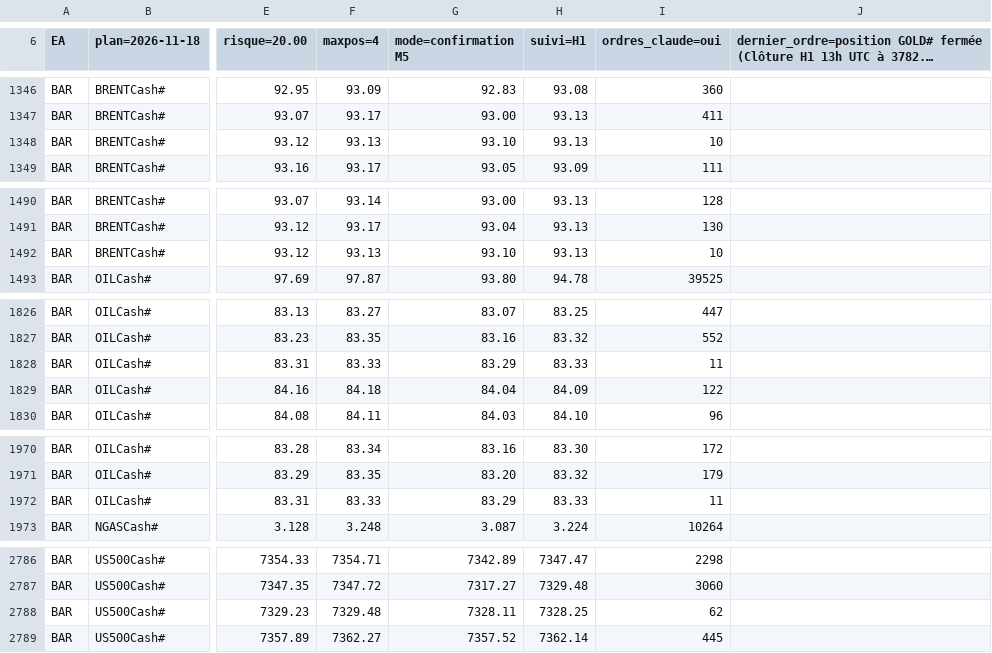
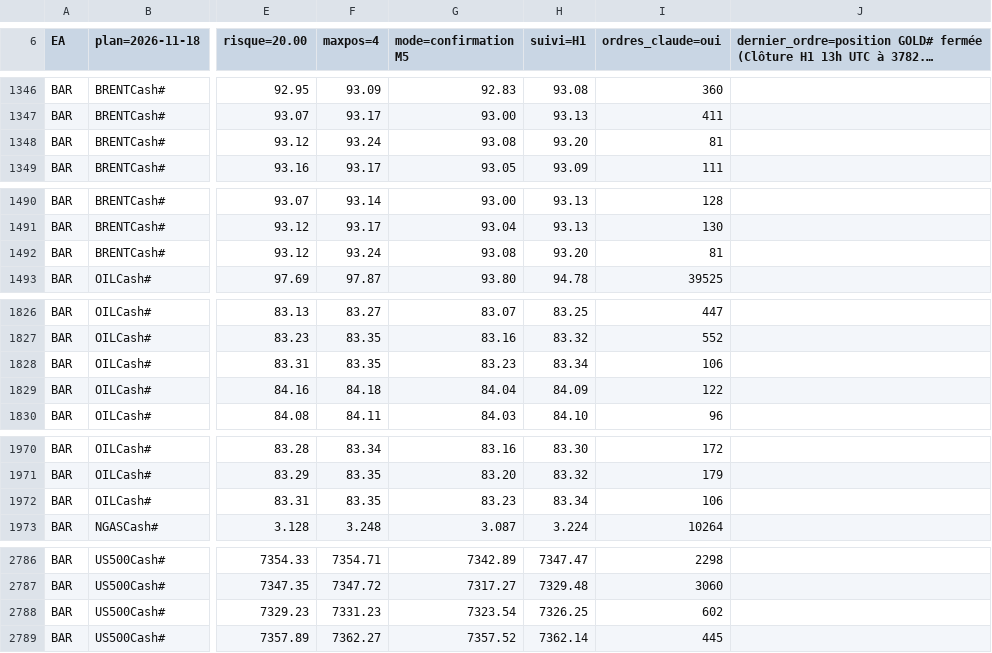
Before and after one commit to KidiMig/trading-plan, a CSV file: xm.csv, drawn as a sheet; only a part is shown, gaps mark what is left out; long unchanged cells end in …; the diff covers the shown part only; the diff names each change by its address in the sheet, - before the commit and + after, or states it on an @@ line.

Commit message:
Donnees XM 2026-11-18 19:18 UTC

```diff
--- a/xm.csv
+++ b/xm.csv
-F1348 (maxpos=4): 93.13
+F1348 (maxpos=4): 93.24
-G1348 (mode=confirmation M5): 93.10
+G1348 (mode=confirmation M5): 93.08
-H1348 (suivi=H1): 93.13
+H1348 (suivi=H1): 93.20
-I1348 (ordres_claude=oui): 10
+I1348 (ordres_claude=oui): 81
-F1492 (maxpos=4): 93.13
+F1492 (maxpos=4): 93.24
-G1492 (mode=confirmation M5): 93.10
+G1492 (mode=confirmation M5): 93.08
-H1492 (suivi=H1): 93.13
+H1492 (suivi=H1): 93.20
-I1492 (ordres_claude=oui): 10
+I1492 (ordres_claude=oui): 81
-F1828 (maxpos=4): 83.33
+F1828 (maxpos=4): 83.35
-G1828 (mode=confirmation M5): 83.29
+G1828 (mode=confirmation M5): 83.23
-H1828 (suivi=H1): 83.33
+H1828 (suivi=H1): 83.34
-I1828 (ordres_claude=oui): 11
+I1828 (ordres_claude=oui): 106
-F1972 (maxpos=4): 83.33
+F1972 (maxpos=4): 83.35
-G1972 (mode=confirmation M5): 83.29
+G1972 (mode=confirmation M5): 83.23
-H1972 (suivi=H1): 83.33
+H1972 (suivi=H1): 83.34
-I1972 (ordres_claude=oui): 11
+I1972 (ordres_claude=oui): 106
-F2788 (maxpos=4): 7329.48
+F2788 (maxpos=4): 7331.23
-G2788 (mode=confirmation M5): 7328.11
+G2788 (mode=confirmation M5): 7323.54
-H2788 (suivi=H1): 7328.25
+H2788 (suivi=H1): 7326.25
-I2788 (ordres_claude=oui): 62
+I2788 (ordres_claude=oui): 602
```
Also changed, not shown: 1 added row, 1 removed row and 119 edited cells elsewhere in this file.
